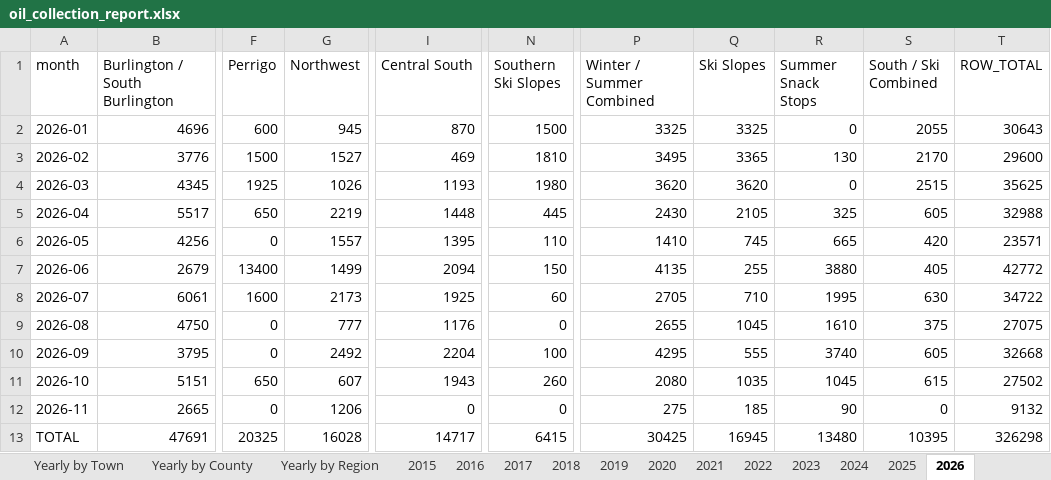
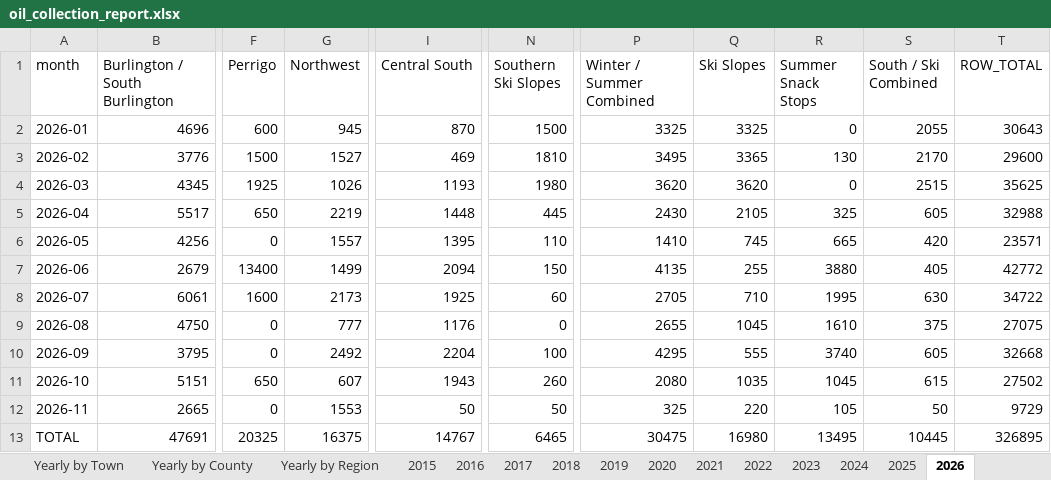
Before and after one commit to burnssargent-eng/blackbear_dashboard, an Excel workbook: oil_collection_report.xlsx, sheet 2026, drawn as a sheet; only a part is shown, gaps mark what is left out; values as stored, in another font and other column widths than the file's, no borders; the diff names each change by its address in the sheet, - before the commit and + after, or states it on an @@ line.

```diff
--- a/oil_collection_report.xlsx (sheet 2026)
+++ b/oil_collection_report.xlsx (sheet 2026)
-G12 (Northwest): 1206
+G12 (Northwest): 1553
-I12 (Central South): 0
+I12 (Central South): 50
-N12 (Southern Ski Slopes): 0
+N12 (Southern Ski Slopes): 50
-P12 (Winter / Summer Combined): 275
+P12 (Winter / Summer Combined): 325
-Q12 (Ski Slopes): 185
+Q12 (Ski Slopes): 220
-R12 (Summer Snack Stops): 90
+R12 (Summer Snack Stops): 105
-S12 (South / Ski Combined): 0
+S12 (South / Ski Combined): 50
-T12 (ROW_TOTAL): 9132
+T12 (ROW_TOTAL): 9729
-G13 (Northwest): 16028
+G13 (Northwest): 16375
-I13 (Central South): 14717
+I13 (Central South): 14767
-N13 (Southern Ski Slopes): 6415
+N13 (Southern Ski Slopes): 6465
-P13 (Winter / Summer Combined): 30425
+P13 (Winter / Summer Combined): 30475
-Q13 (Ski Slopes): 16945
+Q13 (Ski Slopes): 16980
-R13 (Summer Snack Stops): 13480
+R13 (Summer Snack Stops): 13495
-S13 (South / Ski Combined): 10395
+S13 (South / Ski Combined): 10445
-T13 (ROW_TOTAL): 326298
+T13 (ROW_TOTAL): 326895
```
Also changed, not shown: sheet Yearly by Region, sheet Monthly by Region, sheet Yearly by County, sheet Yearly by Town, sheet Monthly by County, sheet Monthly by Town, 7 more sheets, 11 other files.
